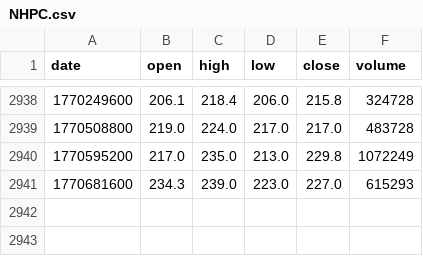
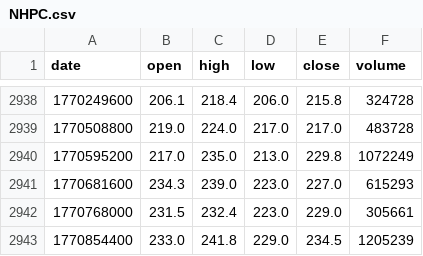
Before and after one commit to Binayakc155/NepseProject, a CSV file: scripts/data/NHPC.csv, drawn as a sheet; only a part is shown, gaps mark what is left out.

```diff
--- a/scripts/data/NHPC.csv
+++ b/scripts/data/NHPC.csv
@@ -2941 +2941,3 @@ date,open,high,low,close,volume
 1770681600,234.3,239.0,223.0,227.0,615293
+1770768000,231.5,232.4,223.0,229.0,305661
+1770854400,233.0,241.8,229.0,234.5,1205239
```
Also changed, not shown: scripts/data/API.csv, scripts/data/KBL.csv, 45 other files.
